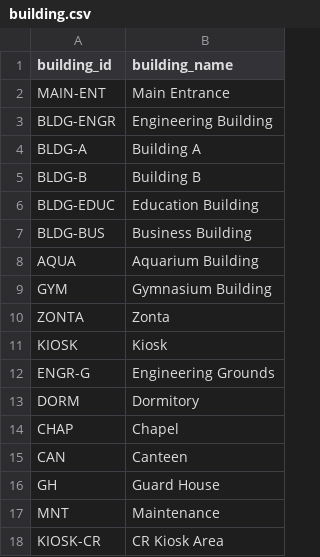
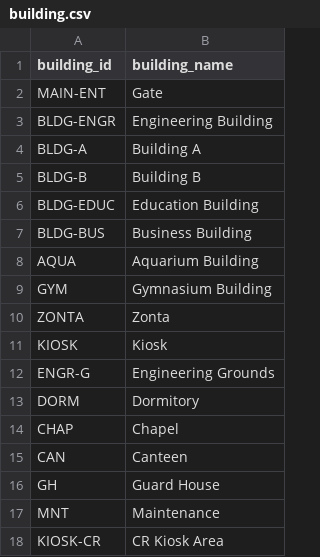
Before and after one commit to DionVillagarcia/SaaN-Smart-Academic-Area-Navigation, a CSV file: src/main/resources/data/building.csv, drawn as a sheet.

```diff
--- a/src/main/resources/data/building.csv
+++ b/src/main/resources/data/building.csv
@@ -1,3 +1,3 @@
 building_id,building_name
-MAIN-ENT,Main Entrance
+MAIN-ENT,Gate
 BLDG-ENGR,Engineering Building
```
Also changed, not shown: src/main/resources/data/pathways.csv, 14 other files.
